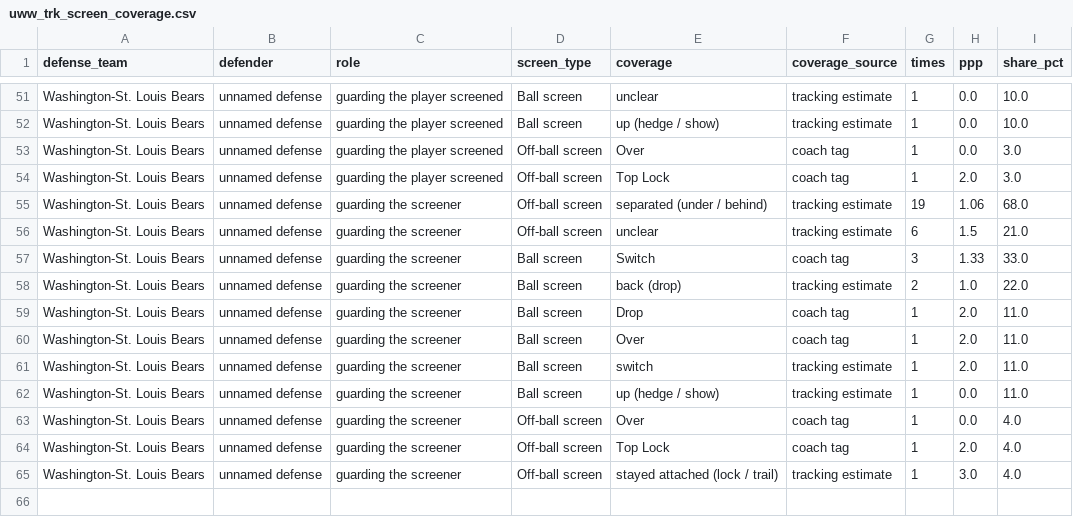
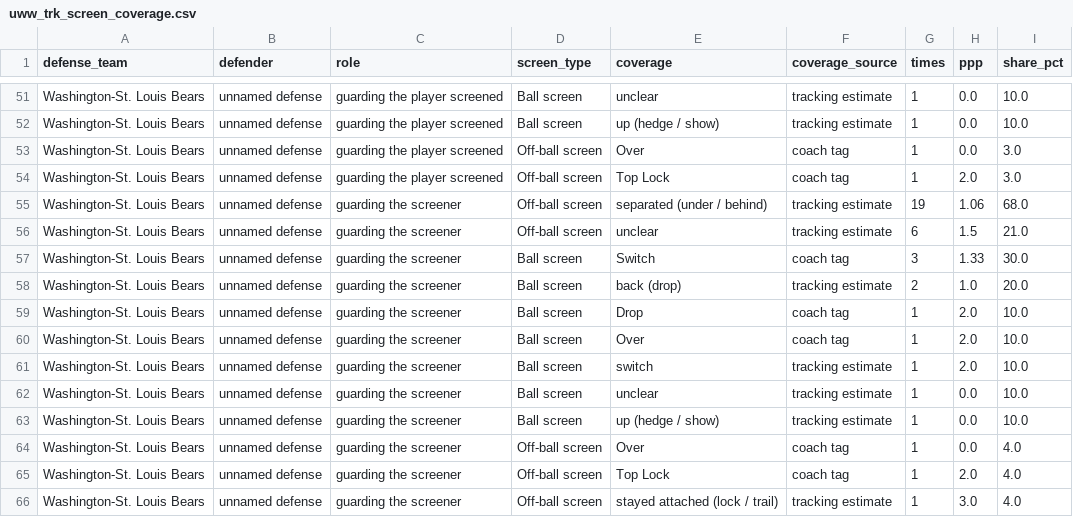
Before and after one commit to fritschcm272/uwwmensbball, a CSV file: data/uww_trk_screen_coverage.csv, drawn as a sheet; only a part is shown, gaps mark what is left out.

```diff
--- a/data/uww_trk_screen_coverage.csv
+++ b/data/uww_trk_screen_coverage.csv
@@ -56,8 +56,9 @@ Washington-St. Louis Bears,unnamed defense,guarding the screener,Off-ball screen
 Washington-St. Louis Bears,unnamed defense,guarding the screener,Off-ball screen,unclear,tracking estimate,6,1.5,21.0
-Washington-St. Louis Bears,unnamed defense,guarding the screener,Ball screen,Switch,coach tag,3,1.33,33.0
-Washington-St. Louis Bears,unnamed defense,guarding the screener,Ball screen,back (drop),tracking estimate,2,1.0,22.0
-Washington-St. Louis Bears,unnamed defense,guarding the screener,Ball screen,Drop,coach tag,1,2.0,11.0
-Washington-St. Louis Bears,unnamed defense,guarding the screener,Ball screen,Over,coach tag,1,2.0,11.0
-Washington-St. Louis Bears,unnamed defense,guarding the screener,Ball screen,switch,tracking estimate,1,2.0,11.0
-Washington-St. Louis Bears,unnamed defense,guarding the screener,Ball screen,up (hedge / show),tracking estimate,1,0.0,11.0
+Washington-St. Louis Bears,unnamed defense,guarding the screener,Ball screen,Switch,coach tag,3,1.33,30.0
+Washington-St. Louis Bears,unnamed defense,guarding the screener,Ball screen,back (drop),tracking estimate,2,1.0,20.0
+Washington-St. Louis Bears,unnamed defense,guarding the screener,Ball screen,Drop,coach tag,1,2.0,10.0
+Washington-St. Louis Bears,unnamed defense,guarding the screener,Ball screen,Over,coach tag,1,2.0,10.0
+Washington-St. Louis Bears,unnamed defense,guarding the screener,Ball screen,switch,tracking estimate,1,2.0,10.0
+Washington-St. Louis Bears,unnamed defense,guarding the screener,Ball screen,unclear,tracking estimate,1,0.0,10.0
+Washington-St. Louis Bears,unnamed defense,guarding the screener,Ball screen,up (hedge / show),tracking estimate,1,0.0,10.0
 Washington-St. Louis Bears,unnamed defense,guarding the screener,Off-ball screen,Over,coach tag,1,0.0,4.0
```
Also changed, not shown: data/uww_model_version_history.csv, data/uww_tag_model_history.csv, 35 other files.
